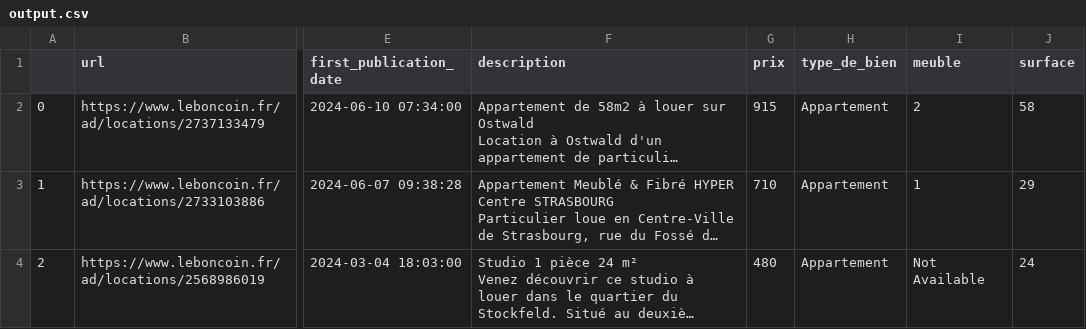
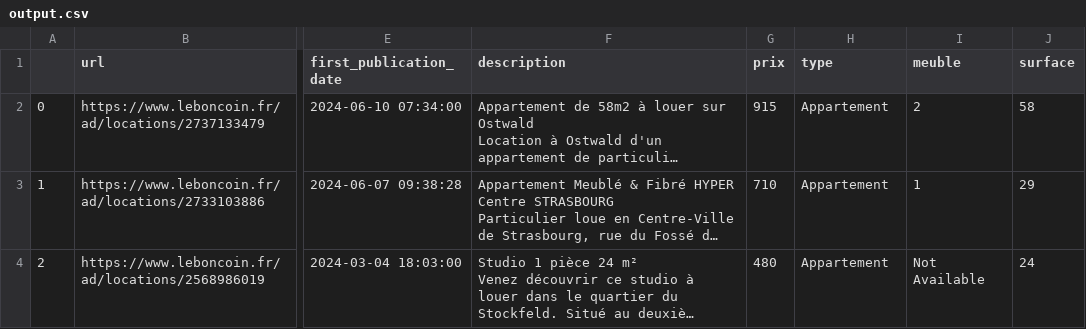
Before and after one commit to matthieuneau/safeflat, a CSV file: safeflat-sam-app/csv_outputs/leboncoin/output.csv, drawn as a sheet; only a part is shown, gaps mark what is left out; long unchanged cells end in …; the diff names each change by its address in the sheet, - before the commit and + after, or states it on an @@ line.

Commit message:
Postprocessing of Leboncoin

```diff
--- a/safeflat-sam-app/csv_outputs/leboncoin/output.csv
+++ b/safeflat-sam-app/csv_outputs/leboncoin/output.csv
-H1: type_de_bien
+H1: type
```
Also changed, not shown: 6 other files.
